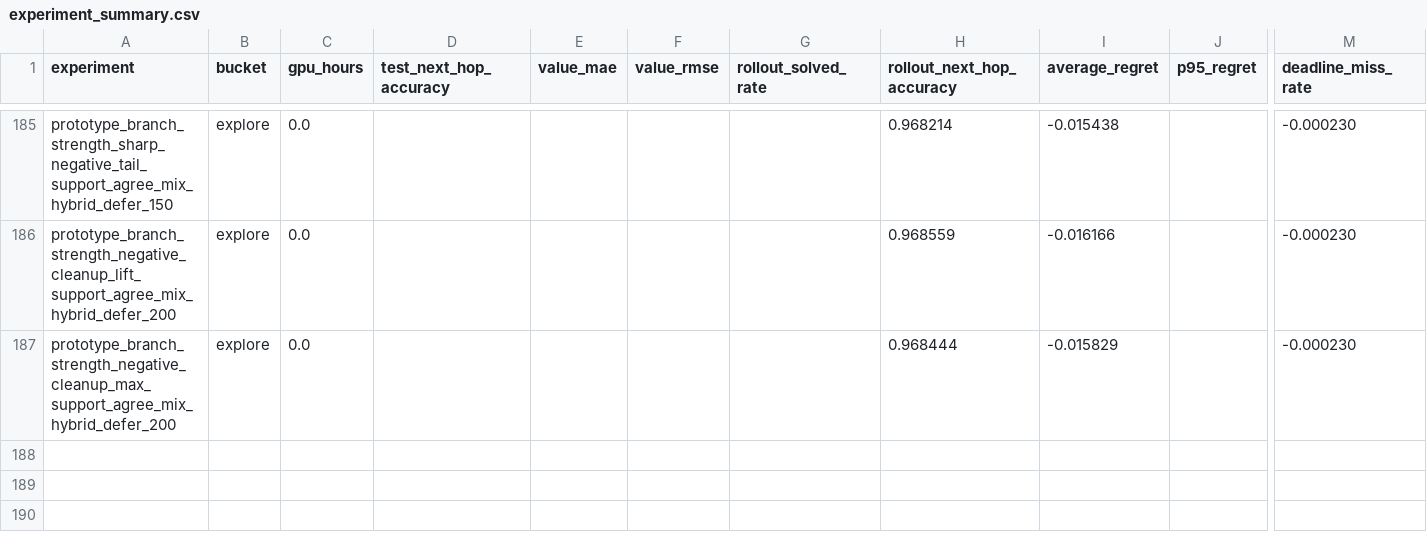
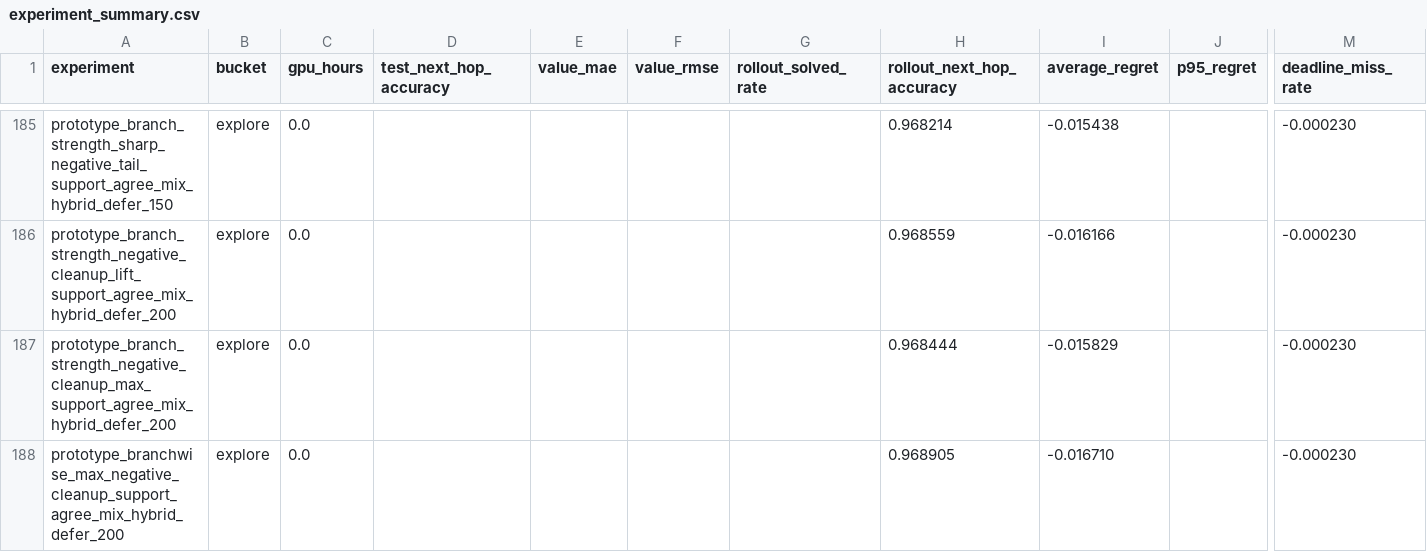
Before and after one commit to catid/gnn3, a CSV file: reports/plots/experiment_summary.csv, drawn as a sheet; only a part is shown, gaps mark what is left out; rows hold the shown columns only; the diff names each change by its address in the sheet, - before the commit and + after, or states it on an @@ line.

Commit message:
Add branchwise max negative-cleanup experiment

```diff
--- a/reports/plots/experiment_summary.csv
+++ b/reports/plots/experiment_summary.csv
+row 188: prototype_branchwise_max_negative_cleanup_support_agree_mix_hybrid_defer_200 | explore | 0.0 |  |  |  |  | 0.968905 | -0.016710 |  | -0.000230
```
Also changed, not shown: 11 other files.
